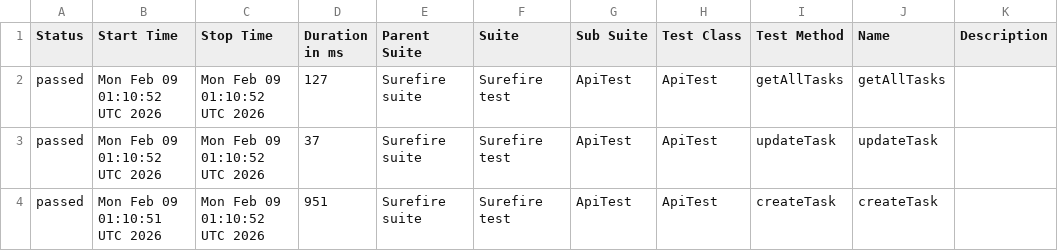
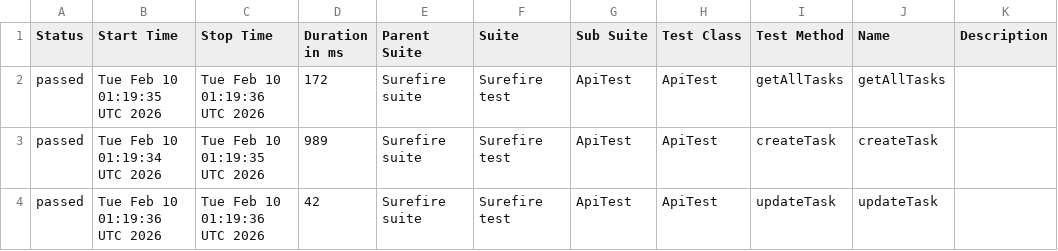
Before and after one commit to MarinaKrasiuk/spf, a CSV file: allure/data/suites.csv, drawn as a sheet.

```diff
--- a/allure/data/suites.csv
+++ b/allure/data/suites.csv
@@ -1,4 +1,4 @@
 "Status","Start Time","Stop Time","Duration in ms","Parent Suite","Suite","Sub Suite","Test Class","Test Method","Name","Description"
-"passed","Mon Feb 09 01:10:52 UTC 2026","Mon Feb 09 01:10:52 UTC 2026","127","Surefire suite","Surefire test","ApiTest","ApiTest","getAllTasks","getAllTasks",""
-"passed","Mon Feb 09 01:10:52 UTC 2026","Mon Feb 09 01:10:52 UTC 2026","37","Surefire suite","Surefire test","ApiTest","ApiTest","updateTask","updateTask",""
-"passed","Mon Feb 09 01:10:51 UTC 2026","Mon Feb 09 01:10:52 UTC 2026","951","Surefire suite","Surefire test","ApiTest","ApiTest","createTask","createTask",""
+"passed","Tue Feb 10 01:19:35 UTC 2026","Tue Feb 10 01:19:36 UTC 2026","172","Surefire suite","Surefire test","ApiTest","ApiTest","getAllTasks","getAllTasks",""
+"passed","Tue Feb 10 01:19:34 UTC 2026","Tue Feb 10 01:19:35 UTC 2026","989","Surefire suite","Surefire test","ApiTest","ApiTest","createTask","createTask",""
+"passed","Tue Feb 10 01:19:36 UTC 2026","Tue Feb 10 01:19:36 UTC 2026","42","Surefire suite","Surefire test","ApiTest","ApiTest","updateTask","updateTask",""
```
Also changed, not shown: 20 other files.
